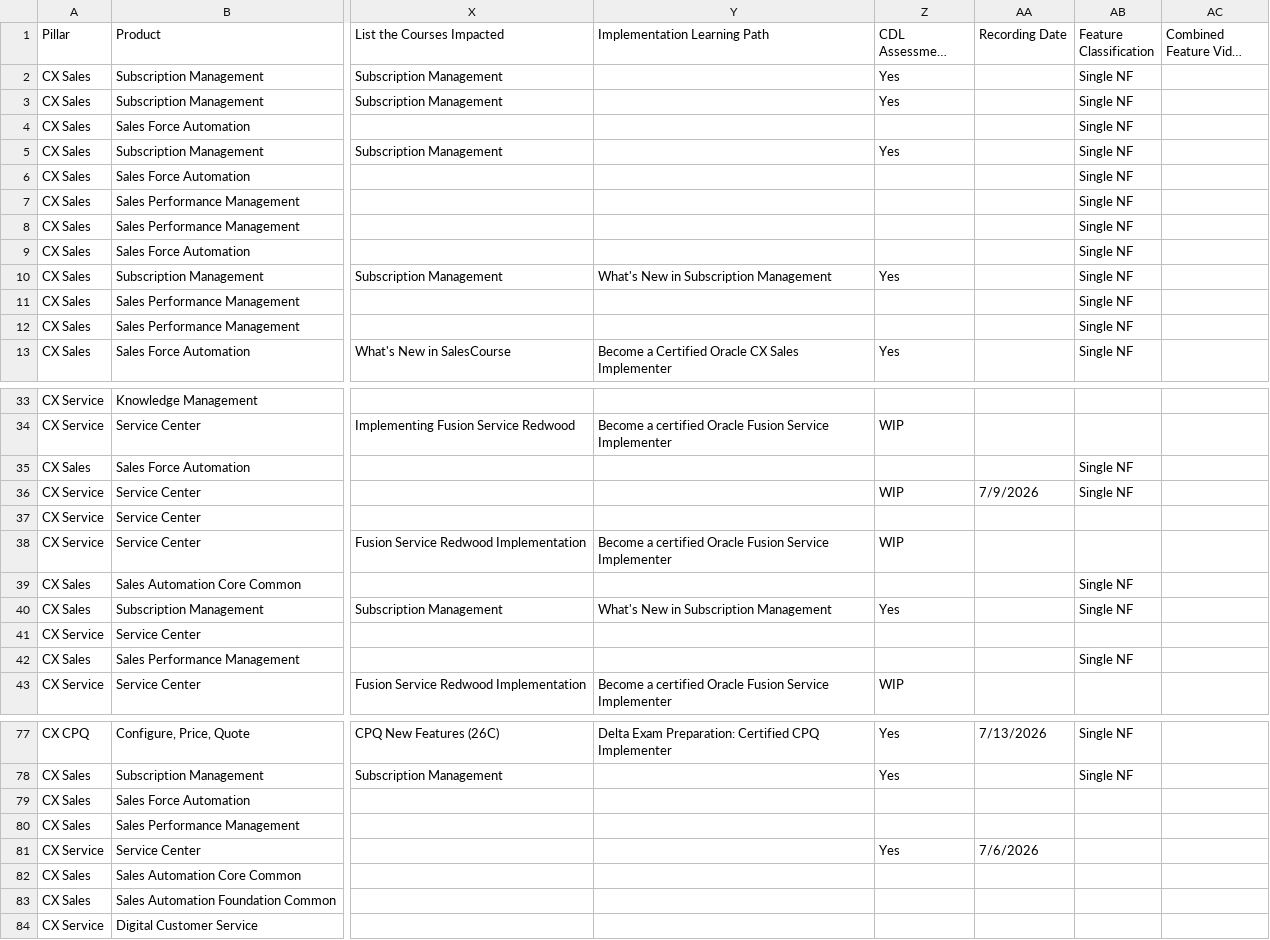
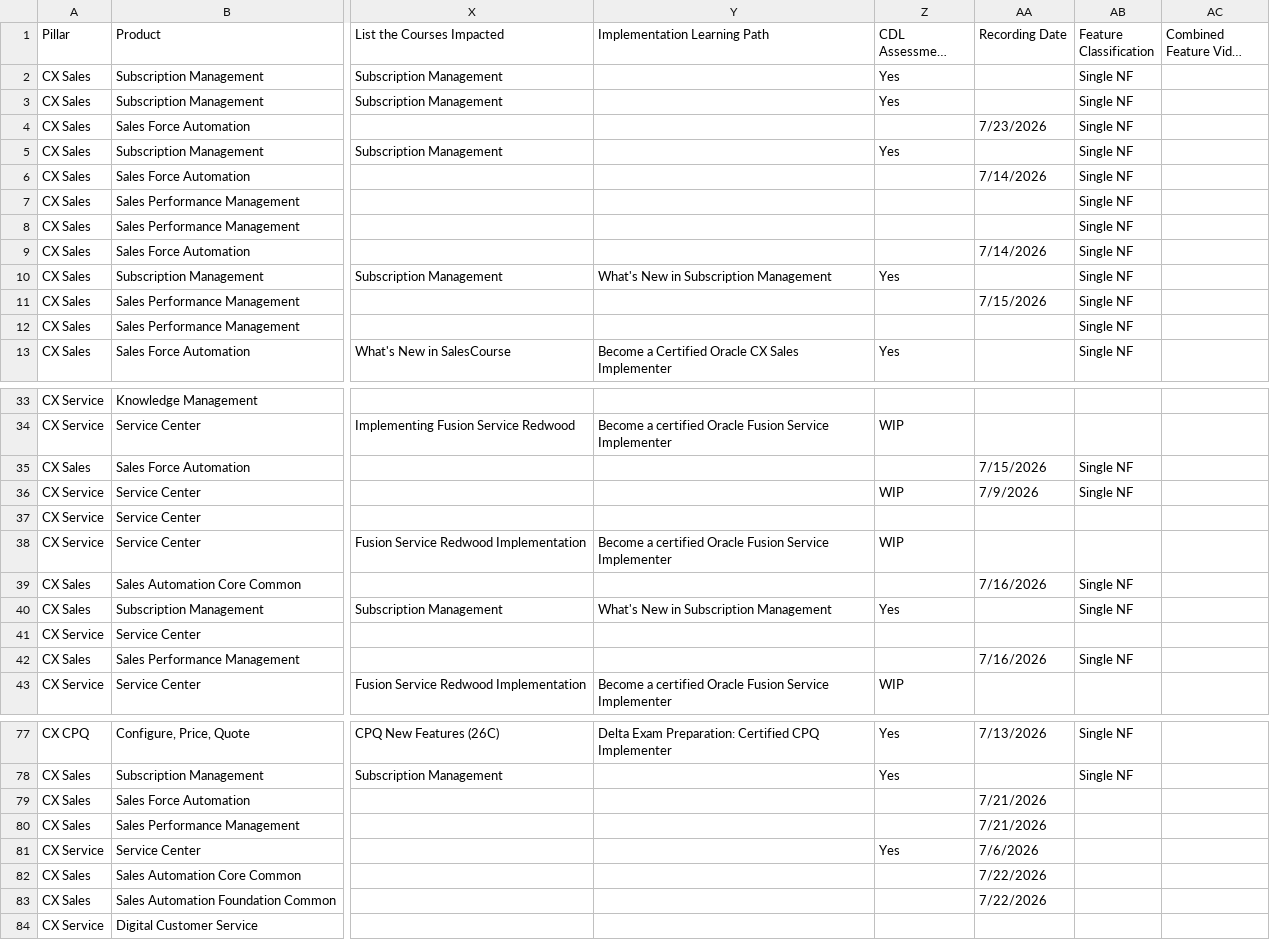
Before and after one commit to pavithraguruprasadb-maker/26C-New-Features-Dashboard, a CSV file: CX 26C New Features.csv, drawn as a sheet; only a part is shown, gaps mark what is left out; long unchanged cells end in …; the diff covers the shown part only; the diff names each change by its address in the sheet, - before the commit and + after, or states it on an @@ line.

Commit message:
Add files via upload

```diff
--- a/CX 26C New Features.csv
+++ b/CX 26C New Features.csv
-AA4 (Recording Date): (empty)
+AA4 (Recording Date): 7/23/2026
-AA6 (Recording Date): (empty)
+AA6 (Recording Date): 7/14/2026
-AA9 (Recording Date): (empty)
+AA9 (Recording Date): 7/14/2026
-AA11 (Recording Date): (empty)
+AA11 (Recording Date): 7/15/2026
-AA35 (Recording Date): (empty)
+AA35 (Recording Date): 7/15/2026
-AA39 (Recording Date): (empty)
+AA39 (Recording Date): 7/16/2026
-AA42 (Recording Date): (empty)
+AA42 (Recording Date): 7/16/2026
-AA79:AA80 (Recording Date): (empty)
+AA79:AA80 (Recording Date): 7/21/2026
-AA82:AA83 (Recording Date): (empty)
+AA82:AA83 (Recording Date): 7/22/2026
```
Also changed, not shown: 5 edited cells elsewhere in this file.
